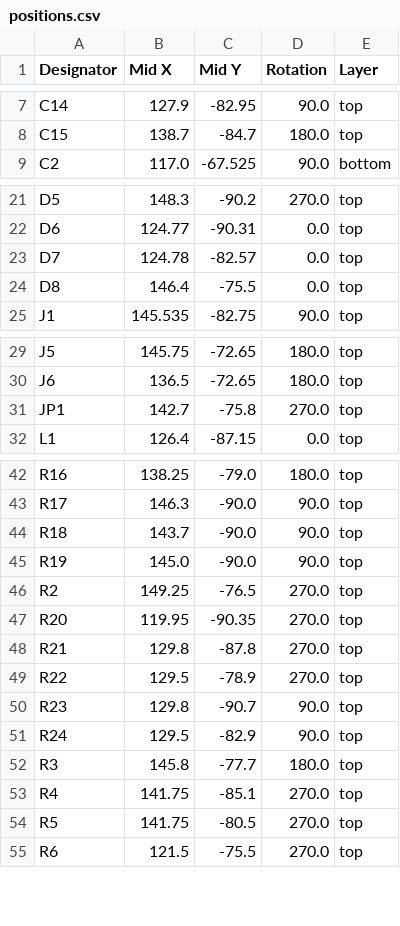
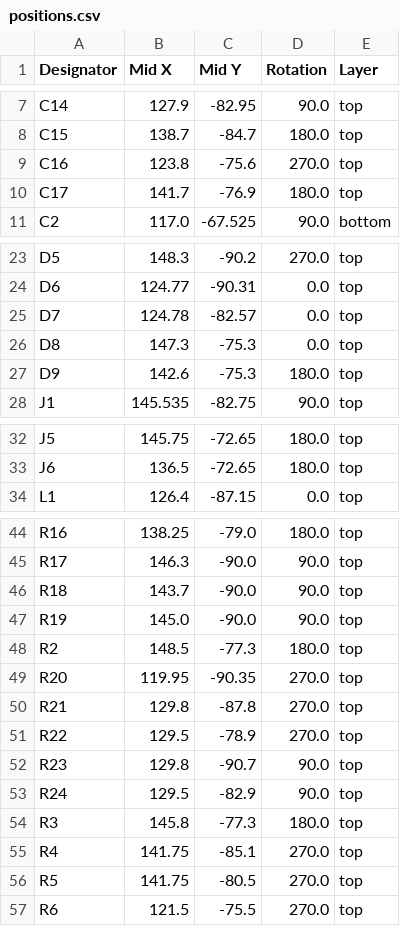
Before and after one commit to revk/SolarSystem, a CSV file: PCB/Access2/production/positions.csv, drawn as a sheet; only a part is shown, gaps mark what is left out.

```diff
--- a/PCB/Access2/production/positions.csv
+++ b/PCB/Access2/production/positions.csv
@@ -8,2 +8,4 @@ C14,127.9,-82.95,90.0,top
 C15,138.7,-84.7,180.0,top
+C16,123.8,-75.6,270.0,top
+C17,141.7,-76.9,180.0,top
 C2,117.0,-67.525,90.0,bottom
@@ -23,3 +25,4 @@ D6,124.77,-90.31,0.0,top
 D7,124.78,-82.57,0.0,top
-D8,146.4,-75.5,0.0,top
+D8,147.3,-75.3,0.0,top
+D9,142.6,-75.3,180.0,top
 J1,145.535,-82.75,90.0,top
@@ -30,3 +33,2 @@ J5,145.75,-72.65,180.0,top
 J6,136.5,-72.65,180.0,top
-JP1,142.7,-75.8,270.0,top
 L1,126.4,-87.15,0.0,top
@@ -45,3 +47,3 @@ R18,143.7,-90.0,90.0,top
 R19,145.0,-90.0,90.0,top
-R2,149.25,-76.5,270.0,top
+R2,148.5,-77.3,180.0,top
 R20,119.95,-90.35,270.0,top
@@ -51,3 +53,3 @@ R23,129.8,-90.7,90.0,top
 R24,129.5,-82.9,90.0,top
-R3,145.8,-77.7,180.0,top
+R3,145.8,-77.3,180.0,top
 R4,141.75,-85.1,270.0,top
```
Also changed, not shown: PCB/Access2/production/bom.csv, PCB/Access2/production/designators.csv, 5 other files.
